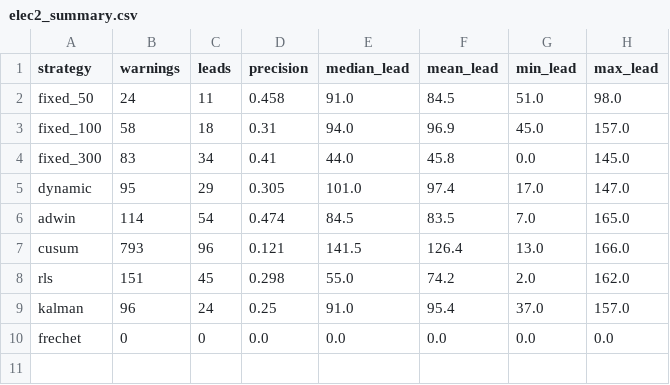
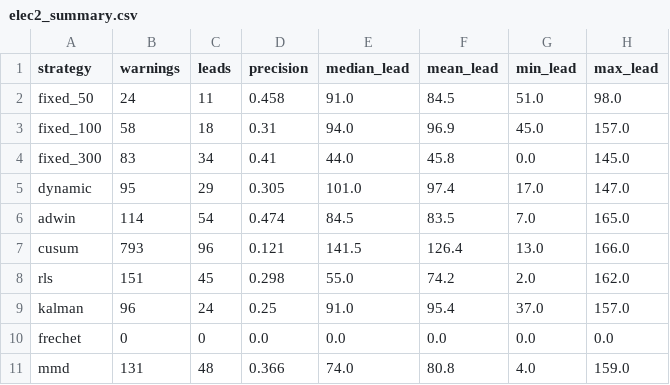
Before and after one commit to jovemexausto/coherence-delay-tradeoff, a CSV file: experiments/artifacts/elec2/elec2_summary.csv, drawn as a sheet.

```diff
--- a/experiments/artifacts/elec2/elec2_summary.csv
+++ b/experiments/artifacts/elec2/elec2_summary.csv
@@ -10 +10,2 @@ kalman,96,24,0.25,91.0,95.4,37.0,157.0
 frechet,0,0,0.0,0.0,0.0,0.0,0.0
+mmd,131,48,0.366,74.0,80.8,4.0,159.0
```
Also changed, not shown: experiments/artifacts/bikes/bikes_summary.csv, experiments/artifacts/gaussian/gaussian_ablation_summary.csv, 27 other files.
